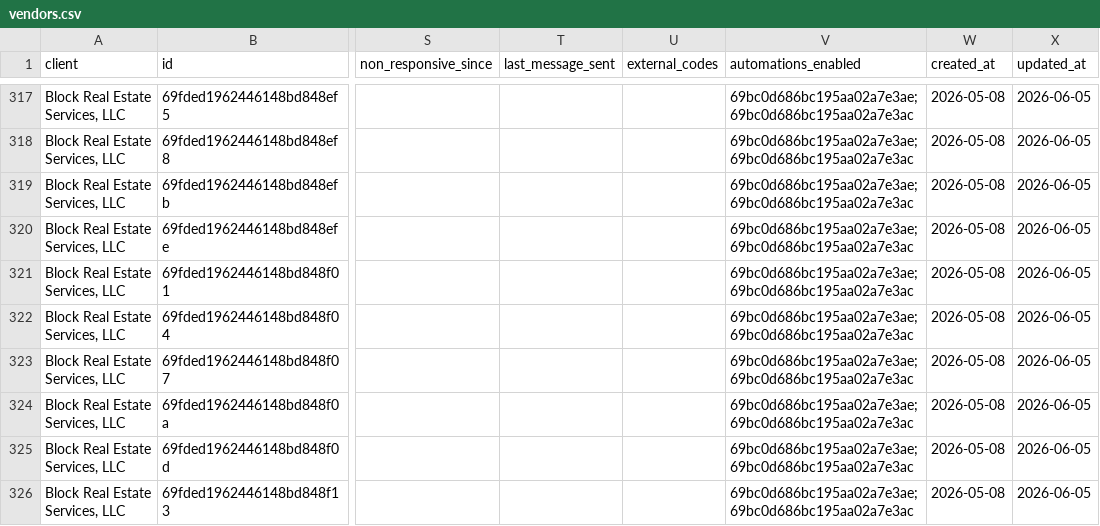
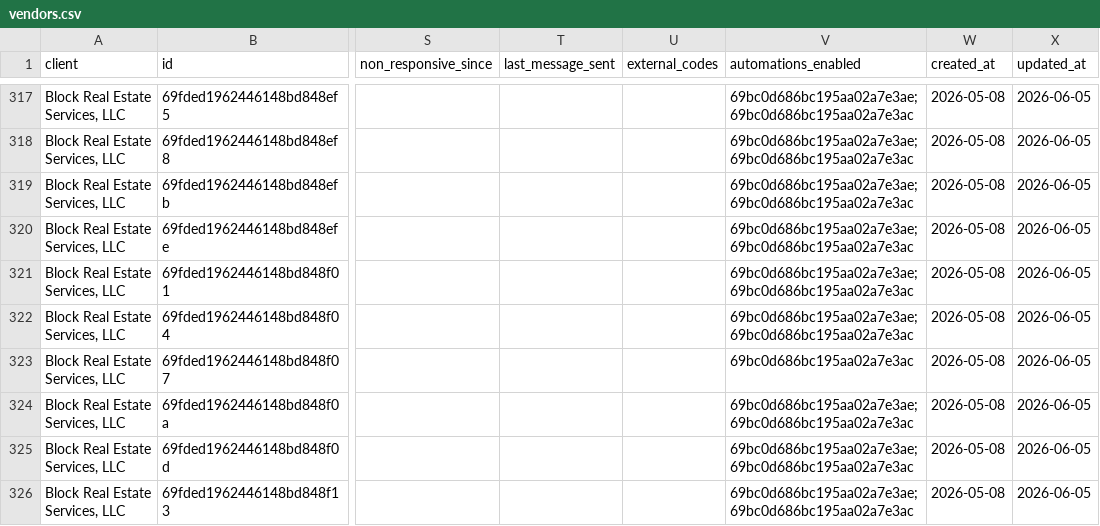
Before and after one commit to HUBCertSecure/client-management-platform, a CSV file: data/trustlayer/vendors.csv, drawn as a sheet; only a part is shown, gaps mark what is left out; the diff covers the shown part only; the diff names each change by its address in the sheet, - before the commit and + after, or states it on an @@ line.

```diff
--- a/data/trustlayer/vendors.csv
+++ b/data/trustlayer/vendors.csv
-V323 (automations_enabled): 69bc0d686bc195aa02a7e3ae; 69bc0d686bc195aa02a7e3ac
+V323 (automations_enabled): 69bc0d686bc195aa02a7e3ac
```
Also changed, not shown: 14 edited cells elsewhere in this file, data/trustlayer/contacts.csv, data/trustlayer/context_record_attributes.csv, 12 other files.
